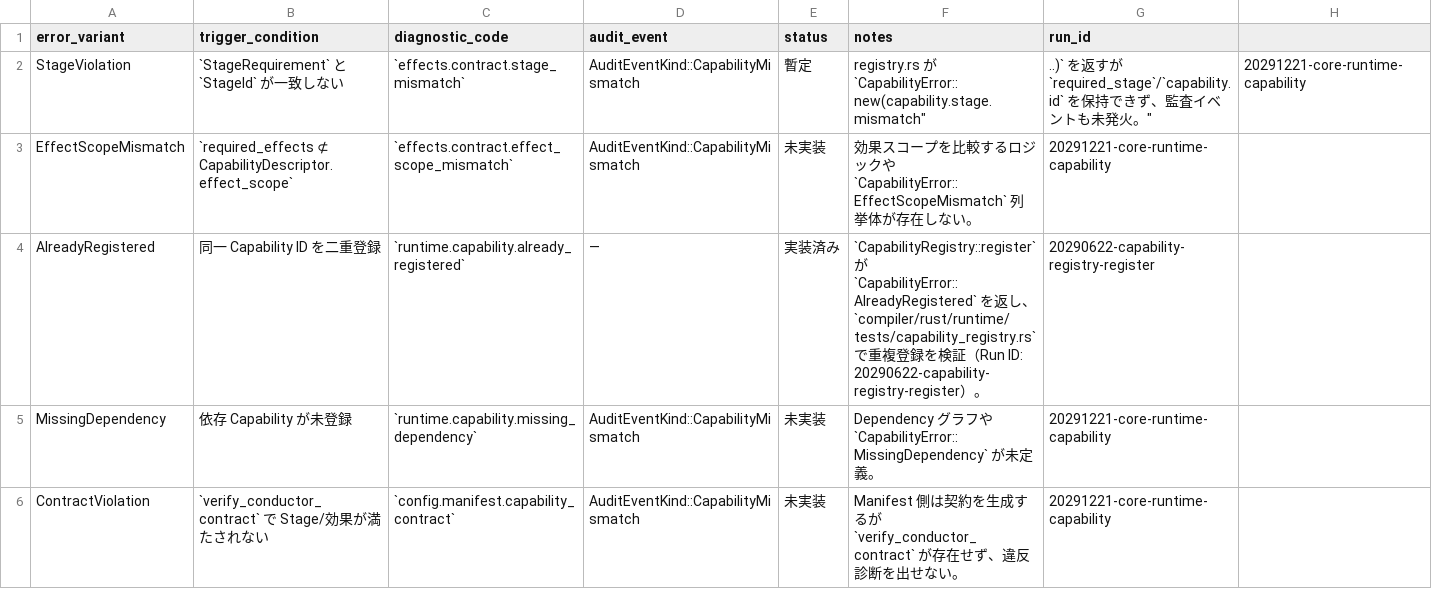
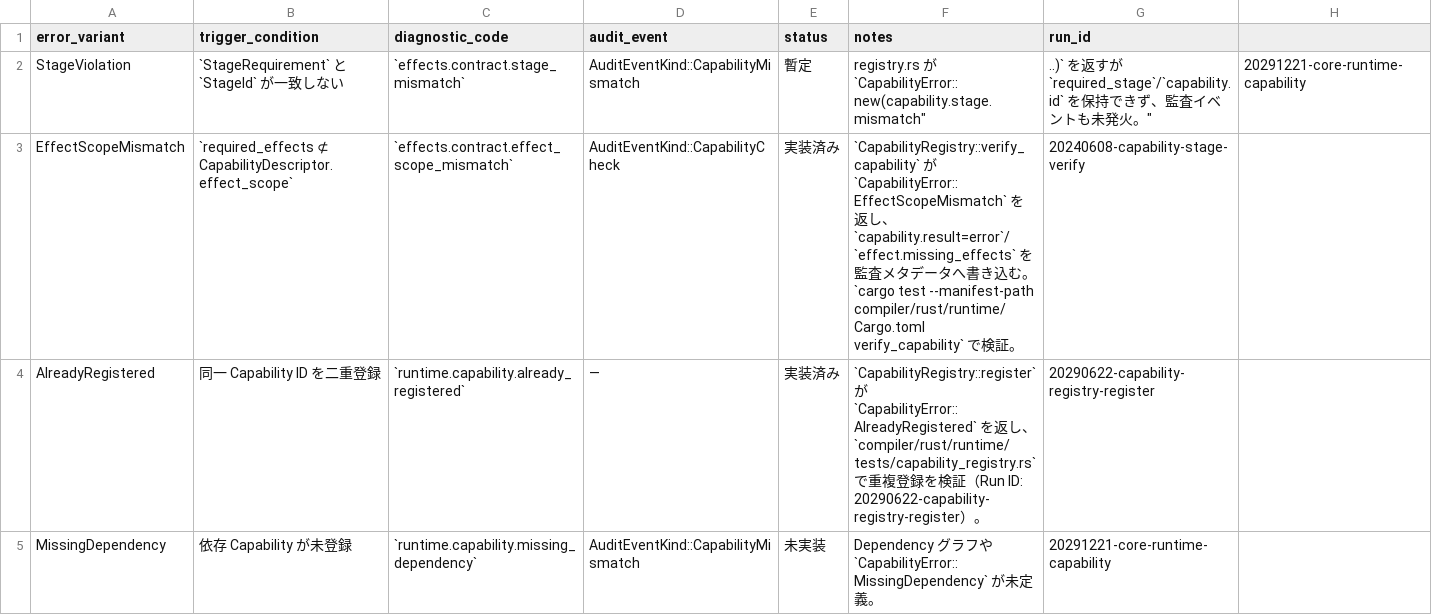
Before and after one commit to dolphilia/reml, a CSV file: docs/plans/bootstrap-roadmap/assets/capability-error-matrix.csv, drawn as a sheet; only a part is shown; the shorter side is filled out with more unchanged rows.

```diff
--- a/docs/plans/bootstrap-roadmap/assets/capability-error-matrix.csv
+++ b/docs/plans/bootstrap-roadmap/assets/capability-error-matrix.csv
@@ -2,3 +2,3 @@ error_variant,trigger_condition,diagnostic_code,audit_event,status,notes,run_id
 StageViolation,`StageRequirement` と `StageId` が一致しない,`effects.contract.stage_mismatch`,AuditEventKind::CapabilityMismatch,暫定,"registry.rs が `CapabilityError::new("capability.stage.mismatch", ..)` を返すが `required_stage`/`capability.id` を保持できず、監査イベントも未発火。",20291221-core-runtime-capability
-EffectScopeMismatch,`required_effects ⊄ CapabilityDescriptor.effect_scope`,`effects.contract.effect_scope_mismatch`,AuditEventKind::CapabilityMismatch,未実装,"効果スコープを比較するロジックや `CapabilityError::EffectScopeMismatch` 列挙体が存在しない。",20291221-core-runtime-capability
+EffectScopeMismatch,`required_effects ⊄ CapabilityDescriptor.effect_scope`,`effects.contract.effect_scope_mismatch`,AuditEventKind::CapabilityCheck,実装済み,"`CapabilityRegistry::verify_capability` が `CapabilityError::EffectScopeMismatch` を返し、`capability.result=error`/`effect.missing_effects` を監査メタデータへ書き込む。`cargo test --manifest-path compiler/rust/runtime/Cargo.toml verify_capability` で検証。",20240608-capability-stage-verify
 AlreadyRegistered,同一 Capability ID を二重登録,`runtime.capability.already_registered`,―,実装済み,"`CapabilityRegistry::register` が `CapabilityError::AlreadyRegistered` を返し、`compiler/rust/runtime/tests/capability_registry.rs` で重複登録を検証（Run ID: 20290622-capability-registry-register）。",20290622-capability-registry-register
```
Also changed, not shown: 5 other files.
